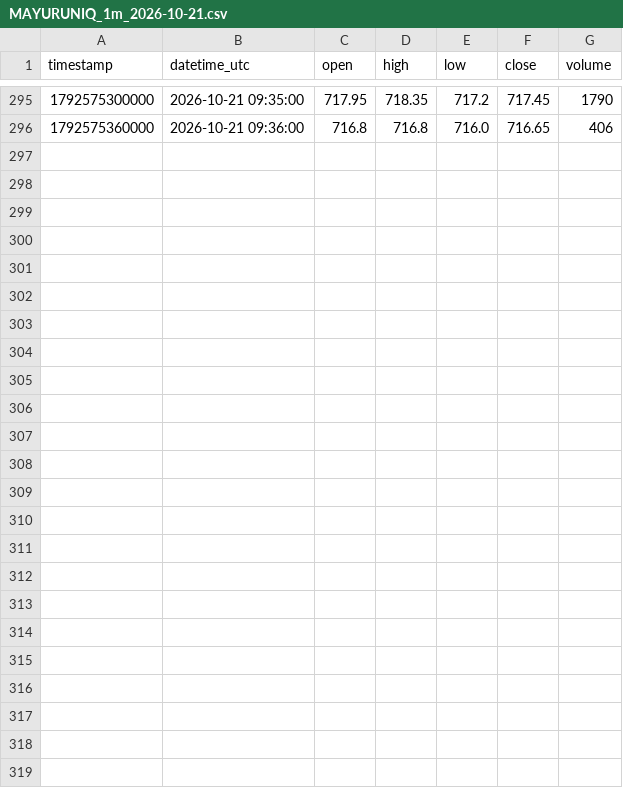
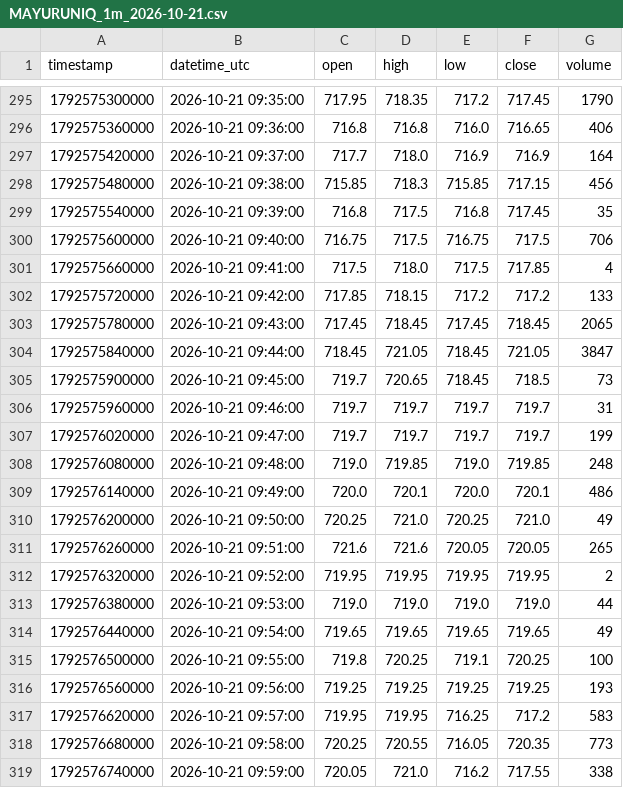
Before and after one commit to parshant65-lang/India-Stocks-1621-1650-Historical-Data, a CSV file: MAYURUNIQ/1m/2026/10/MAYURUNIQ_1m_2026-10-21.csv, drawn as a sheet; only a part is shown, gaps mark what is left out; the diff names each change by its address in the sheet, - before the commit and + after, or states it on an @@ line.

```diff
--- a/MAYURUNIQ/1m/2026/10/MAYURUNIQ_1m_2026-10-21.csv
+++ b/MAYURUNIQ/1m/2026/10/MAYURUNIQ_1m_2026-10-21.csv
+row 297: 1792575420000 | 2026-10-21 09:37:00 | 717.7 | 718.0 | 716.9 | 716.9 | 164
+row 298: 1792575480000 | 2026-10-21 09:38:00 | 715.85 | 718.3 | 715.85 | 717.15 | 456
+row 299: 1792575540000 | 2026-10-21 09:39:00 | 716.8 | 717.5 | 716.8 | 717.45 | 35
+row 300: 1792575600000 | 2026-10-21 09:40:00 | 716.75 | 717.5 | 716.75 | 717.5 | 706
+row 301: 1792575660000 | 2026-10-21 09:41:00 | 717.5 | 718.0 | 717.5 | 717.85 | 4
+row 302: 1792575720000 | 2026-10-21 09:42:00 | 717.85 | 718.15 | 717.2 | 717.2 | 133
+row 303: 1792575780000 | 2026-10-21 09:43:00 | 717.45 | 718.45 | 717.45 | 718.45 | 2065
+row 304: 1792575840000 | 2026-10-21 09:44:00 | 718.45 | 721.05 | 718.45 | 721.05 | 3847
+row 305: 1792575900000 | 2026-10-21 09:45:00 | 719.7 | 720.65 | 718.45 | 718.5 | 73
+row 306: 1792575960000 | 2026-10-21 09:46:00 | 719.7 | 719.7 | 719.7 | 719.7 | 31
+row 307: 1792576020000 | 2026-10-21 09:47:00 | 719.7 | 719.7 | 719.7 | 719.7 | 199
+row 308: 1792576080000 | 2026-10-21 09:48:00 | 719.0 | 719.85 | 719.0 | 719.85 | 248
+row 309: 1792576140000 | 2026-10-21 09:49:00 | 720.0 | 720.1 | 720.0 | 720.1 | 486
+row 310: 1792576200000 | 2026-10-21 09:50:00 | 720.25 | 721.0 | 720.25 | 721.0 | 49
+row 311: 1792576260000 | 2026-10-21 09:51:00 | 721.6 | 721.6 | 720.05 | 720.05 | 265
+row 312: 1792576320000 | 2026-10-21 09:52:00 | 719.95 | 719.95 | 719.95 | 719.95 | 2
+row 313: 1792576380000 | 2026-10-21 09:53:00 | 719.0 | 719.0 | 719.0 | 719.0 | 44
+row 314: 1792576440000 | 2026-10-21 09:54:00 | 719.65 | 719.65 | 719.65 | 719.65 | 49
+row 315: 1792576500000 | 2026-10-21 09:55:00 | 719.8 | 720.25 | 719.1 | 720.25 | 100
+row 316: 1792576560000 | 2026-10-21 09:56:00 | 719.25 | 719.25 | 719.25 | 719.25 | 193
+row 317: 1792576620000 | 2026-10-21 09:57:00 | 719.95 | 719.95 | 716.25 | 717.2 | 583
+row 318: 1792576680000 | 2026-10-21 09:58:00 | 720.25 | 720.55 | 716.05 | 720.35 | 773
+row 319: 1792576740000 | 2026-10-21 09:59:00 | 720.05 | 721.0 | 716.2 | 717.55 | 338
```
Also changed, not shown: MAXESTATES/1m/2026/10/MAXESTATES_1m_2026-10-21.csv, MBEL/1m/2026/10/MBEL_1m_2026-10-21.csv, 25 other files.
